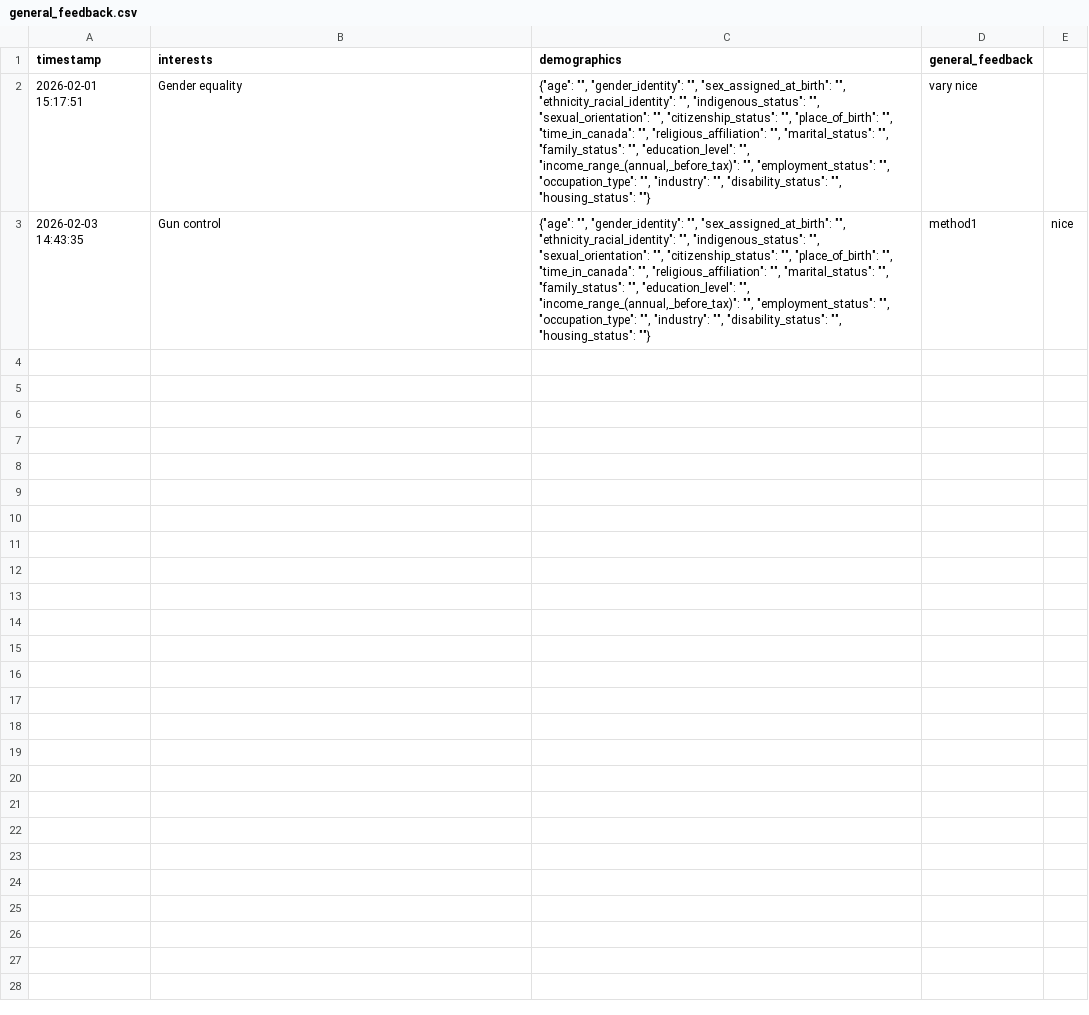
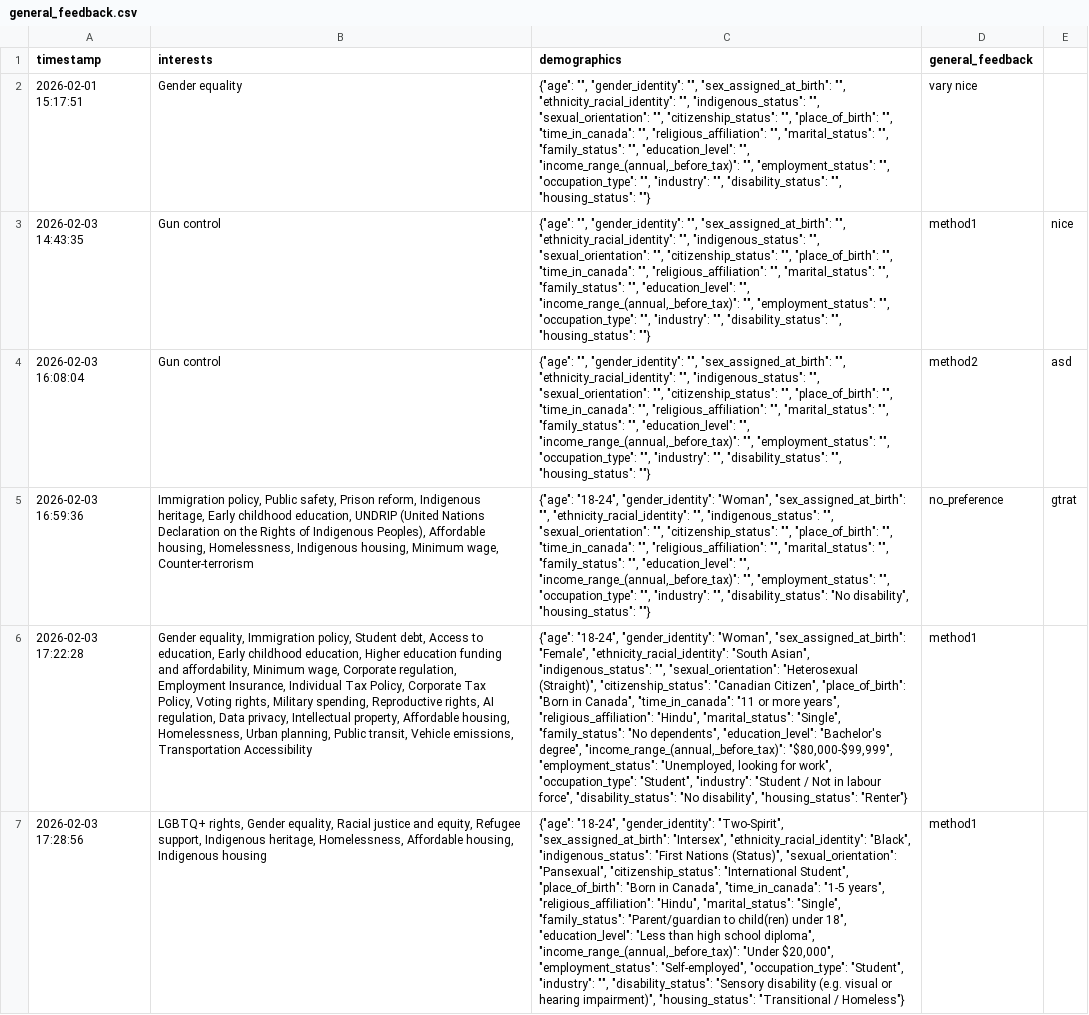
Before and after one commit to alewisuw/capstone, a CSV file: user_tests/results/general_feedback.csv, drawn as a sheet; the diff names each change by its address in the sheet, - before the commit and + after, or states it on an @@ line.

Commit message:
add user tests

```diff
--- a/user_tests/results/general_feedback.csv
+++ b/user_tests/results/general_feedback.csv
+row 4: 2026-02-03 16:08:04 | Gun control | {"age": "", "gender_identity": "", "sex_assigned_at_birth": "", "ethnicity_racial_identity": "", "indigenous_status": "", "sexual_orientation": "", "citizenship_status": "", "place_of_birth": "", "time_in_canada": "", "religious_affiliation": "", "marital_status": "", "family_status": "", "education_level": "", "income_range_(annual,_before_tax)": "", "employment_status": "", "occupation_type": "", "industry": "", "disability_status": "", "housing_status": ""} | method2 | asd
+row 5: 2026-02-03 16:59:36 | Immigration policy, Public safety, Prison reform, Indigenous heritage, Early childhood education, UNDRIP (United Nations Declaration on the Rights of Indigenous Peoples), Affordable housing, Homelessness, Indigenous housing, Minimum wage, Counter-terrorism | {"age": "18-24", "gender_identity": "Woman", "sex_assigned_at_birth": "", "ethnicity_racial_identity": "", "indigenous_status": "", "sexual_orientation": "", "citizenship_status": "", "place_of_birth": "", "time_in_canada": "", "religious_affiliation": "", "marital_status": "", "family_status": "", "education_level": "", "income_range_(annual,_before_tax)": "", "employment_status": "", "occupation_type": "", "industry": "", "disability_status": "No disability", "housing_status": ""} | no_preference | gtrat
+row 6: 2026-02-03 17:22:28 | Gender equality, Immigration policy, Student debt, Access to education, Early childhood education, Higher education funding and affordability, Minimum wage, Corporate regulation, Employment Insurance, Individual Tax Policy, Corporate Tax Policy, Voting rights, Military spending, Reproductive rights, AI regulation, Data privacy, Intellectual property, Affordable housing, Homelessness, Urban planning, Public transit, Vehicle emissions, Transportation Accessibility | {"age": "18-24", "gender_identity": "Woman", "sex_assigned_at_birth": "Female", "ethnicity_racial_identity": "South Asian", "indigenous_status": "", "sexual_orientation": "Heterosexual (Straight)", "citizenship_status": "Canadian Citizen", "place_of_birth": "Born in Canada", "time_in_canada": "11 or more years", "religious_affiliation": "Hindu", "marital_status": "Single", "family_status": "No dependents", "education_level": "Bachelor's degree", "income_range_(annual,_before_tax)": "$80,000-$99,999", "employment_status": "Unemployed, looking for work", "occupation_type": "Student", "industry": "Student / Not in labour force", "disability_status": "No disability", "housing_status": "Renter"} | method1
+row 7: 2026-02-03 17:28:56 | LGBTQ+ rights, Gender equality, Racial justice and equity, Refugee support, Indigenous heritage, Homelessness, Affordable housing, Indigenous housing | {"age": "18-24", "gender_identity": "Two-Spirit", "sex_assigned_at_birth": "Intersex", "ethnicity_racial_identity": "Black", "indigenous_status": "First Nations (Status)", "sexual_orientation": "Pansexual", "citizenship_status": "International Student", "place_of_birth": "Born in Canada", "time_in_canada": "1-5 years", "religious_affiliation": "Hindu", "marital_status": "Single", "family_status": "Parent/guardian to child(ren) under 18", "education_level": "Less than high school diploma", "income_range_(annual,_before_tax)": "Under $20,000", "employment_status": "Self-employed", "occupation_type": "Student", "industry": "", "disability_status": "Sensory disability (e.g. visual or hearing impairment)", "housing_status": "Transitional / Homeless"} | method1
```
Also changed, not shown: user_tests/results/user_test_20260203_143705.csv, 11 other files.
